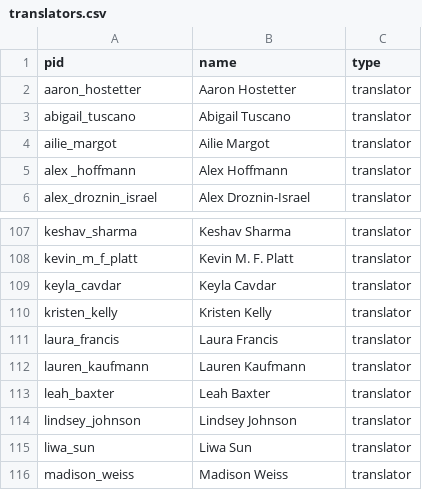
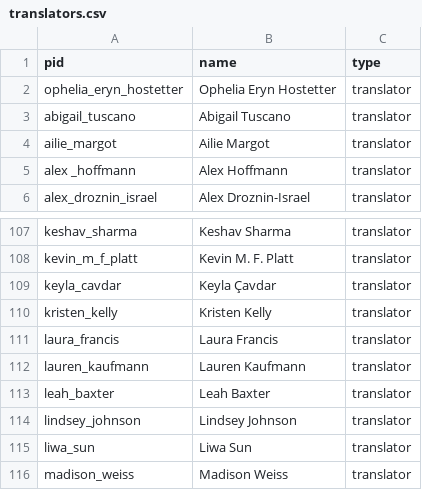
Before and after one commit to double-speak/doublespeak.github.io, a CSV file: _data/translators.csv, drawn as a sheet; only a part is shown, gaps mark what is left out.

Commit message:
Updated translators.csv to fix tilde on C in Keyla Çavdar

```diff
--- a/_data/translators.csv
+++ b/_data/translators.csv
@@ -1,3 +1,3 @@
 pid,name,type
-aaron_hostetter,Aaron Hostetter,translator
+ophelia_eryn_hostetter,Ophelia Eryn Hostetter,translator
 abigail_tuscano,Abigail Tuscano ,translator
@@ -108,3 +108,3 @@ keshav_sharma,Keshav Sharma,translator
 kevin_m_f_platt,Kevin M. F. Platt,translator
-keyla_cavdar,Keyla Cavdar,translator
+keyla_cavdar,Keyla Çavdar,translator
 kristen_kelly,Kristen Kelly,translator
```
